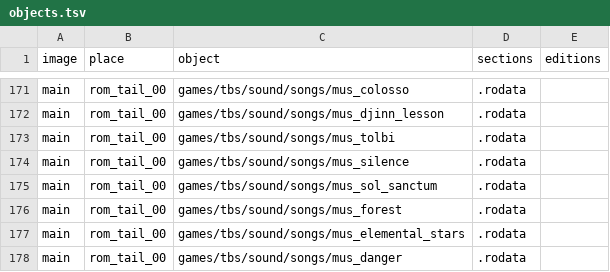
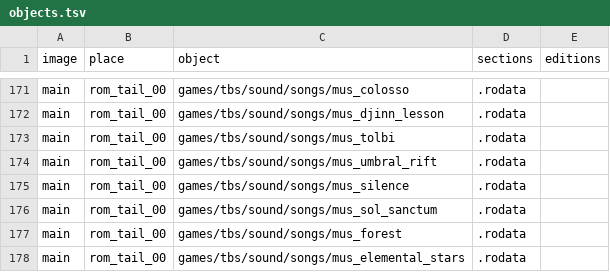
Before and after one commit to YubelPhoenix/alchemy, a TSV file: games/tbs/objects.tsv, drawn as a sheet; only a part is shown, gaps mark what is left out; the shorter side is filled out with more unchanged rows.

Commit message:
Enable Umbral Rift trial soundtrack build and single-zone playback

```diff
--- a/games/tbs/objects.tsv
+++ b/games/tbs/objects.tsv
@@ -173,2 +173,3 @@ main	rom_tail_00	games/tbs/sound/songs/mus_djinn_lesson	.rodata
 main	rom_tail_00	games/tbs/sound/songs/mus_tolbi	.rodata
+main	rom_tail_00	games/tbs/sound/songs/mus_umbral_rift	.rodata
 main	rom_tail_00	games/tbs/sound/songs/mus_silence	.rodata
```
